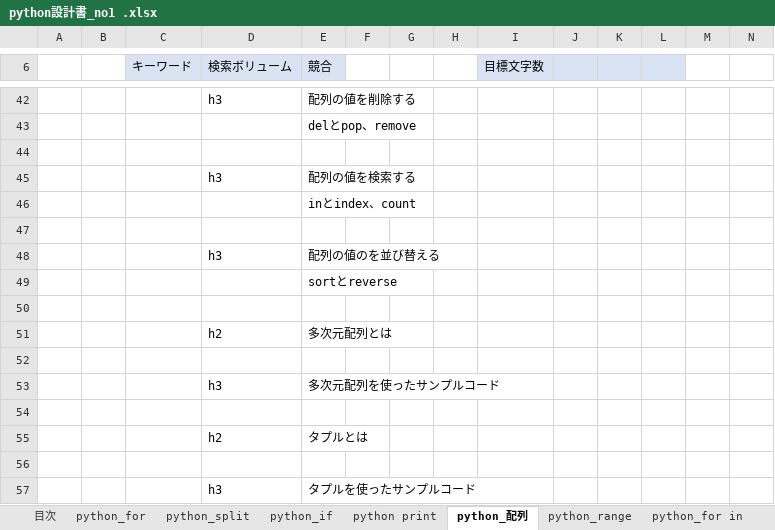
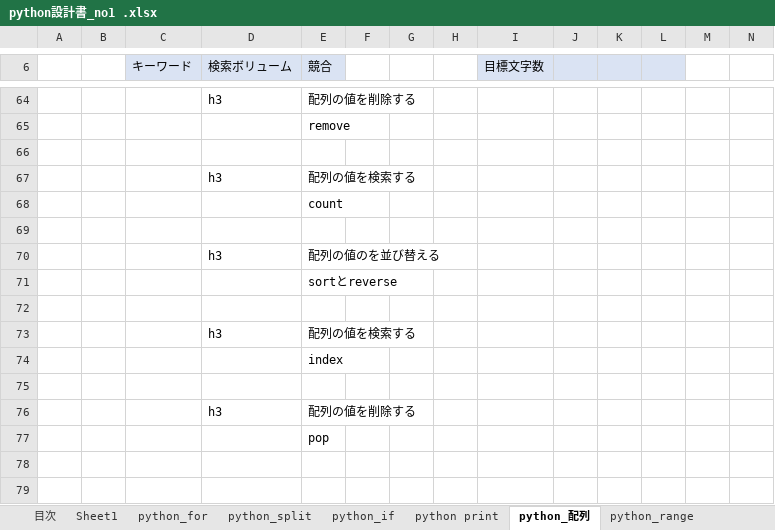
Before and after one commit to soshi16/demo2, an Excel workbook: 記事設計/python設計書_no1 .xlsx, sheet python_配列, drawn as a sheet; only a part is shown, gaps mark what is left out; values as stored, in another font and other column widths than the file's, no borders; removed rows and columns are numbered as before the commit, all else as after; rows hold the shown columns only; the diff covers the shown part only; the diff names each change by its address in the sheet, - before the commit and + after, or states it on an @@ line.

```diff
--- a/記事設計/python設計書_no1 .xlsx (sheet python_配列)
+++ b/記事設計/python設計書_no1 .xlsx (sheet python_配列)
+sheet tab: Sheet1
-E65 (競合): delとpop、remove
+E65 (競合): remove
-E68 (競合): inとindex、count
+E68 (競合): count
-row 51:  |  |  | h2 | 多次元配列とは
+row 73:  |  |  | h3 | 配列の値を検索する
+row 74:  |  |  |  | index
-E76 (競合): 多次元配列を使ったサンプルコード
+E76 (競合): 配列の値を削除する
-E77 (競合): (empty)
+E77 (競合): pop
-row 55:  |  |  | h2 | タプルとは
-row 56: (empty)
-row 57:  |  |  | h3 | タプルを使ったサンプルコード
```
Also changed, not shown: 22 added rows and 3 edited cells elsewhere in this sheet, sheet list for python, sheet 目次, other sheet tabs.
